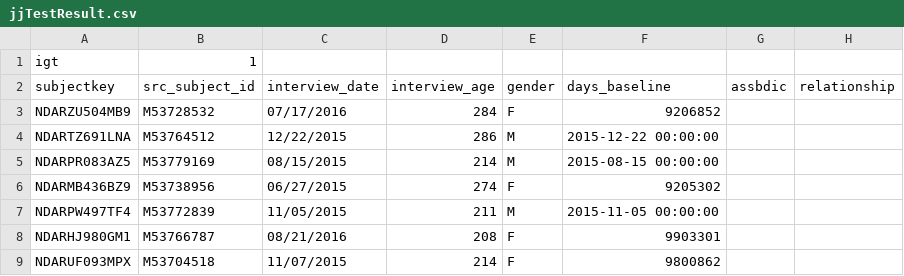
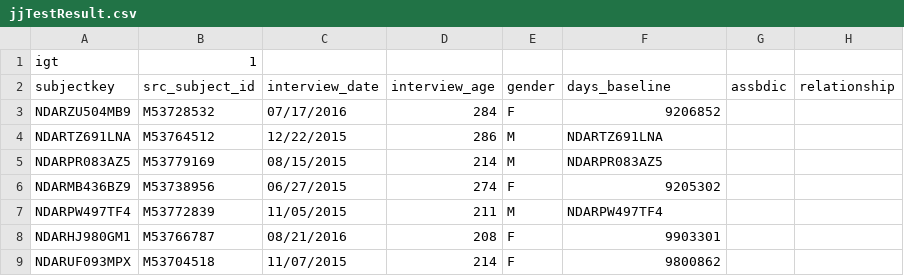
Before and after one commit to rrlittle/rocket, a CSV file: sink_datafiles/jjTestResult.csv, drawn as a sheet; only a part is shown; the diff names each change by its address in the sheet, - before the commit and + after, or states it on an @@ line.

Commit message:
Make the mapping expression more powerful. Now any id surronded with {} will be seen as id for sink column.

```diff
--- a/sink_datafiles/jjTestResult.csv
+++ b/sink_datafiles/jjTestResult.csv
-F4 (days_baseline): 2015-12-22 00:00:00
+F4 (days_baseline): NDARTZ691LNA
-F5 (days_baseline): 2015-08-15 00:00:00
+F5 (days_baseline): NDARPR083AZ5
-F7 (days_baseline): 2015-11-05 00:00:00
+F7 (days_baseline): NDARPW497TF4
```
Also changed, not shown: mapping_files/HungryDonkey.csv, 5 other files.
